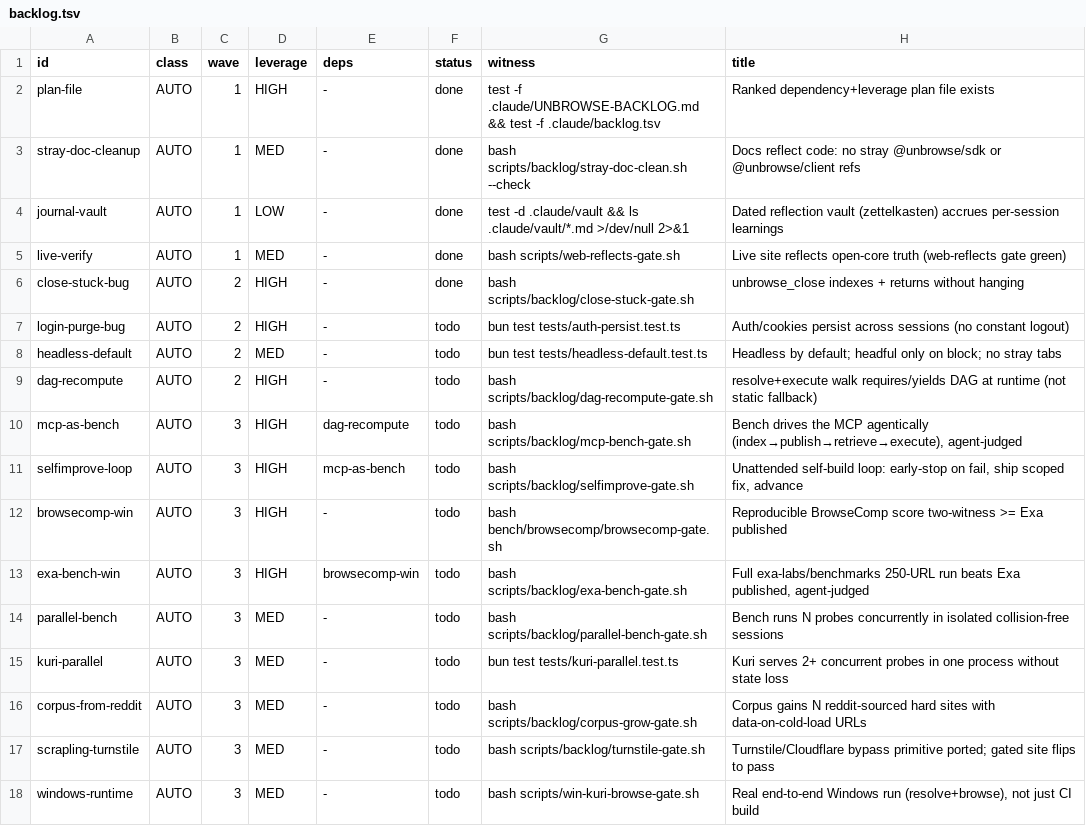
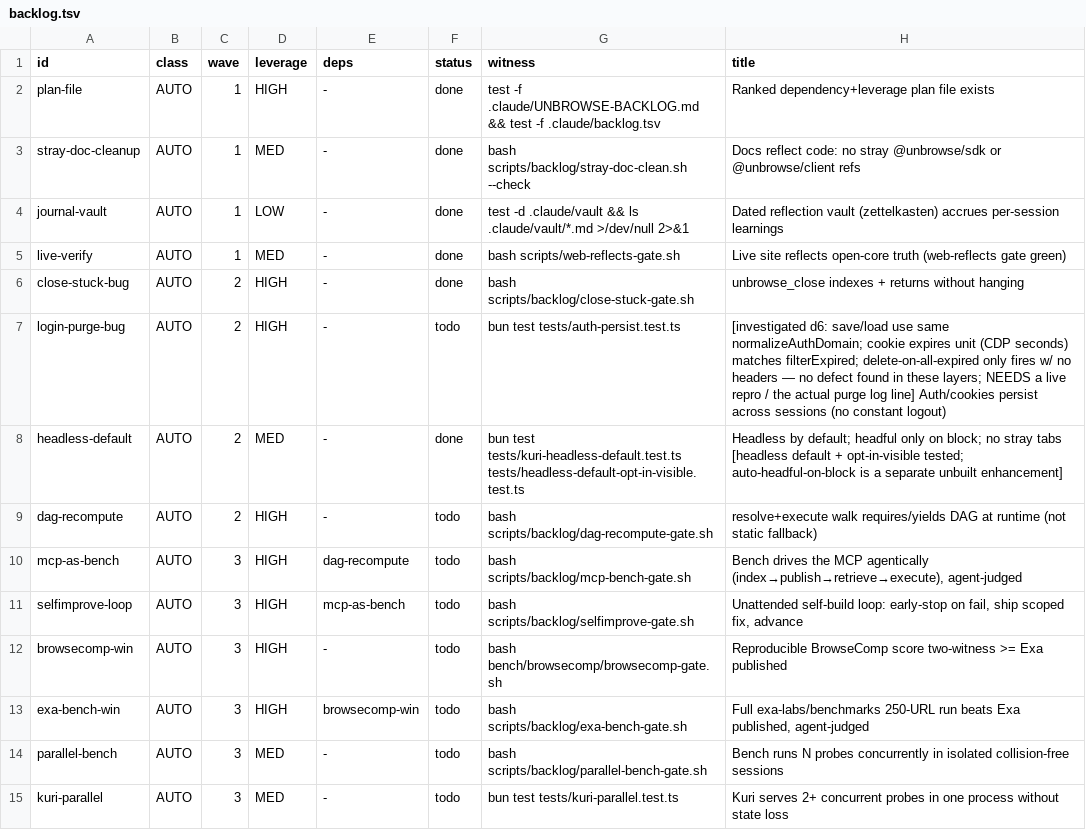
Before and after one commit to unbrowse-ai/unbrowse, a TSV file: .claude/backlog.tsv, drawn as a sheet; only a part is shown; the shorter side is filled out with more unchanged rows.

```diff
--- a/.claude/backlog.tsv
+++ b/.claude/backlog.tsv
@@ -6,4 +6,4 @@ live-verify	AUTO	1	MED	-	done	bash scripts/web-reflects-gate.sh	Live site reflec
 close-stuck-bug	AUTO	2	HIGH	-	done	bash scripts/backlog/close-stuck-gate.sh	unbrowse_close indexes + returns without hanging
-login-purge-bug	AUTO	2	HIGH	-	todo	bun test tests/auth-persist.test.ts	Auth/cookies persist across sessions (no constant logout)
-headless-default	AUTO	2	MED	-	todo	bun test tests/headless-default.test.ts	Headless by default; headful only on block; no stray tabs
+login-purge-bug	AUTO	2	HIGH	-	todo	bun test tests/auth-persist.test.ts	[investigated d6: save/load use same normalizeAuthDomain; cookie expires unit (CDP seconds) matches filterExpired; delete-on-all-expired only fires w/ no headers — no defect found in these layers; NEEDS a live repro / the actual purge log line] Auth/cookies persist across sessions (no constant logout)
+headless-default	AUTO	2	MED	-	done	bun test tests/kuri-headless-default.test.ts tests/headless-default-opt-in-visible.test.ts	Headless by default; headful only on block; no stray tabs [headless default + opt-in-visible tested; auto-headful-on-block is a separate unbuilt enhancement]
 dag-recompute	AUTO	2	HIGH	-	todo	bash scripts/backlog/dag-recompute-gate.sh	resolve+execute walk requires/yields DAG at runtime (not static fallback)
```
